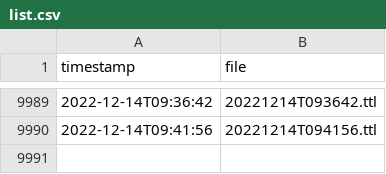
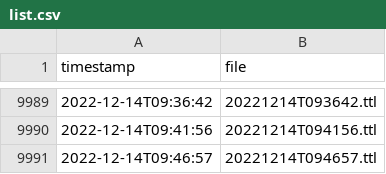
Before and after one commit to bavverst/Blue-Bike-to-Linked-GBFS, a CSV file: list.csv, drawn as a sheet; only a part is shown, gaps mark what is left out; the diff names each change by its address in the sheet, - before the commit and + after, or states it on an @@ line.

```diff
--- a/list.csv
+++ b/list.csv
+row 9991: 2022-12-14T09:46:57 | 20221214T094657.ttl
```
Also changed, not shown: 2 other files.
